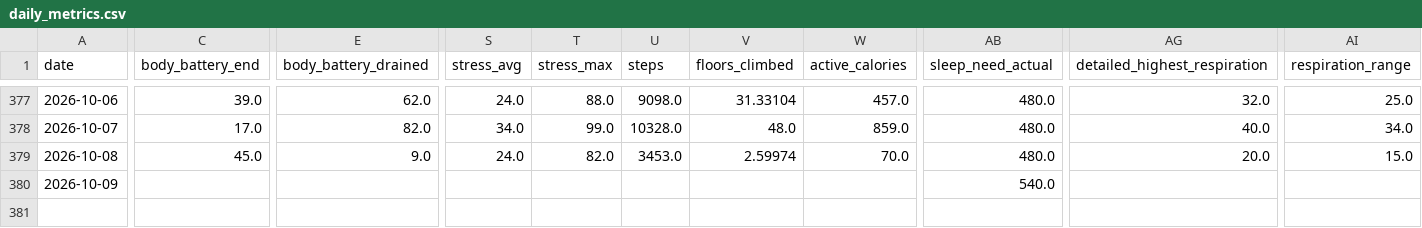
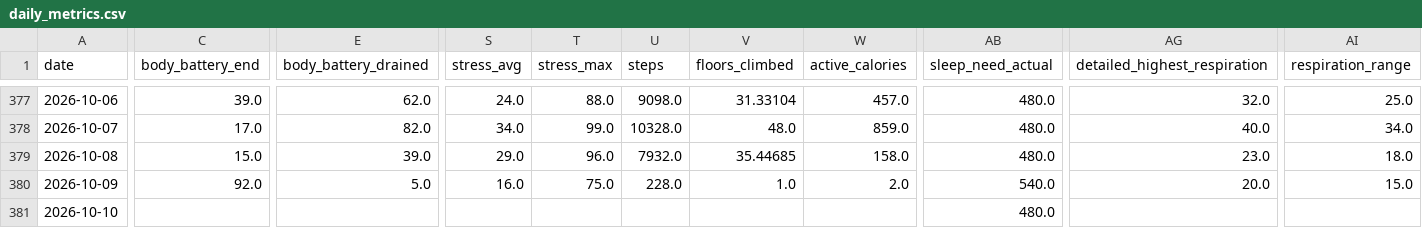
Before and after one commit to sergio-perilla/el_profe, a CSV file: data/health/daily_metrics.csv, drawn as a sheet; only a part is shown, gaps mark what is left out; addresses are those after the commit; rows hold the shown columns only; the diff covers the shown part only; the diff names each change by its address in the sheet, - before the commit and + after, or states it on an @@ line.

```diff
--- a/data/health/daily_metrics.csv
+++ b/data/health/daily_metrics.csv
-C379 (body_battery_end): 45.0
+C379 (body_battery_end): 15.0
-E379 (body_battery_drained): 9.0
+E379 (body_battery_drained): 39.0
-S379 (stress_avg): 24.0
+S379 (stress_avg): 29.0
-T379 (stress_max): 82.0
+T379 (stress_max): 96.0
-U379 (steps): 3453.0
+U379 (steps): 7932.0
-V379 (floors_climbed): 2.59974
+V379 (floors_climbed): 35.44685
-W379 (active_calories): 70.0
+W379 (active_calories): 158.0
-AG379 (detailed_highest_respiration): 20.0
+AG379 (detailed_highest_respiration): 23.0
-AI379 (respiration_range): 15.0
+AI379 (respiration_range): 18.0
+row 380: 2026-10-09 | 92.0 | 5.0 | 16.0 | 75.0 | 228.0 | 1.0 | 2.0 | 540.0 | 20.0 | 15.0
-A381 (date): 2026-10-09
+A381 (date): 2026-10-10
-AB381 (sleep_need_actual): 540.0
+AB381 (sleep_need_actual): 480.0
```
Also changed, not shown: 1 edited cell elsewhere in this file, data/metadata/sync_log.csv, data/physiological/vo2_training_status.csv, 2 other files.
